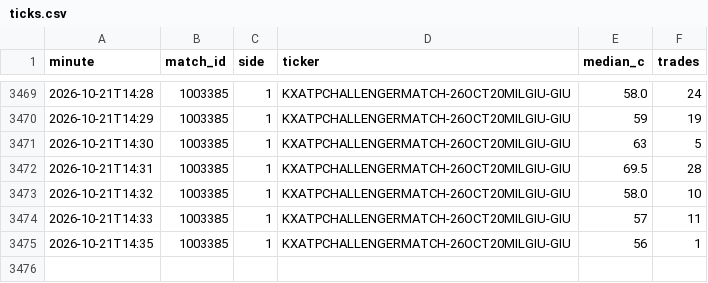
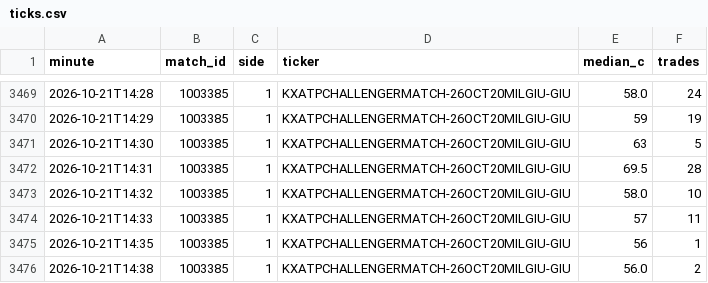
Before and after one commit to Teemotaij/KalshiWatch, a CSV file: ticks.csv, drawn as a sheet; only a part is shown, gaps mark what is left out; the diff names each change by its address in the sheet, - before the commit and + after, or states it on an @@ line.

```diff
--- a/ticks.csv
+++ b/ticks.csv
+row 3476: 2026-10-21T14:38 | 1003385 | 1 | KXATPCHALLENGERMATCH-26OCT20MILGIU-GIU | 56.0 | 2
```
Also changed, not shown: 1 other file.
